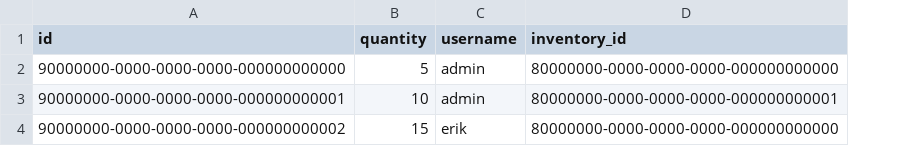
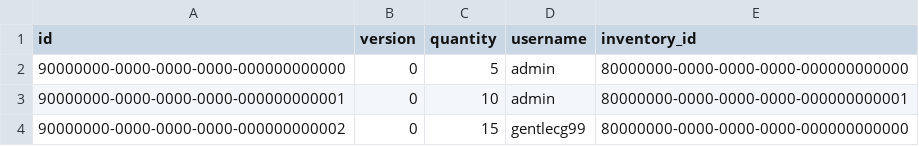
Before and after one commit to Caleb-Script/GentleCorp-Ecosystem, a CSV file: backend/python/inventory/.extras/csv/reserved_item.csv, drawn as a sheet; addresses are those after the commit; the diff names each change by its address in the sheet, - before the commit and + after, or states it on an @@ line.

Commit message:
inventory: versionierung hinzugefügt: 304

```diff
--- a/backend/python/inventory/.extras/csv/reserved_item.csv
+++ b/backend/python/inventory/.extras/csv/reserved_item.csv
+column B (version), rows 2-4: all 0
-D4 (username): erik
+D4 (username): gentlecg99
```
Also changed, not shown: backend/python/inventory/.extras/csv/inventory.csv, 7 other files.
